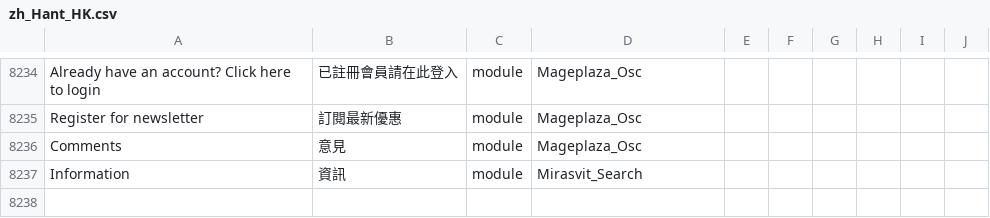
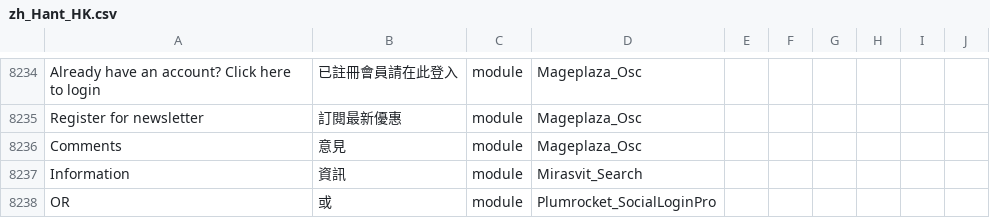
Before and after one commit to raymanjhc/Magento2Language-zh_Hant_HK, a CSV file: zh_Hant_HK.csv, drawn as a sheet; only a part is shown, gaps mark what is left out; the diff names each change by its address in the sheet, - before the commit and + after, or states it on an @@ line.

Commit message:
added translation for Plumrocket_SocialLoginPro plugin

```diff
--- a/zh_Hant_HK.csv
+++ b/zh_Hant_HK.csv
+row 8238: OR | 或 | module | Plumrocket_SocialLoginPro
```
